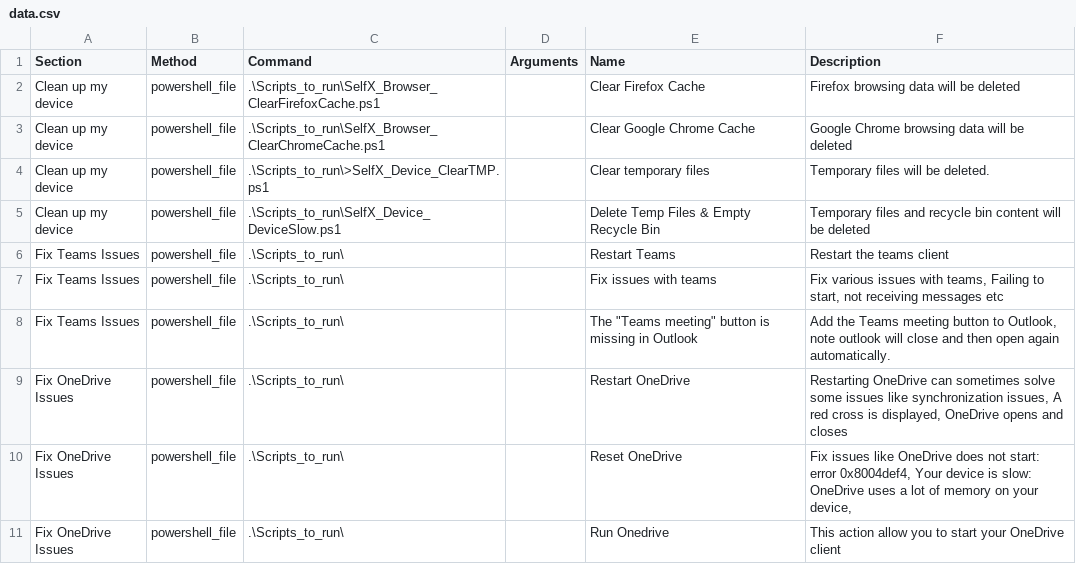
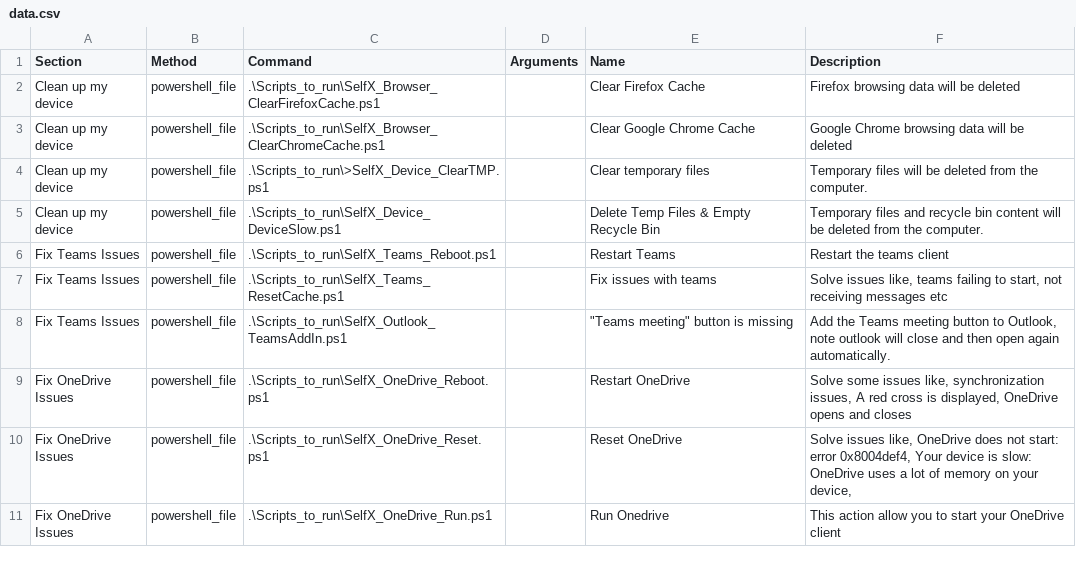
Before and after one commit to nickj76/Code-Dump, a CSV file: FixPCv2/data.csv, drawn as a sheet.

Commit message:
updated

```diff
--- a/FixPCv2/data.csv
+++ b/FixPCv2/data.csv
@@ -3,9 +3,9 @@ Clean up my device,powershell_file,.\Scripts_to_run\SelfX_Browser_ClearFirefoxCa
 Clean up my device,powershell_file,.\Scripts_to_run\SelfX_Browser_ClearChromeCache.ps1,,Clear Google Chrome Cache,Google Chrome browsing data will be deleted
-Clean up my device,powershell_file,.\Scripts_to_run\>SelfX_Device_ClearTMP.ps1,,Clear temporary files,Temporary files will be deleted.
-Clean up my device,powershell_file,.\Scripts_to_run\SelfX_Device_DeviceSlow.ps1, ,Delete Temp Files & Empty Recycle Bin,Temporary files and recycle bin content will be deleted
-Fix Teams Issues,powershell_file,.\Scripts_to_run\,,Restart Teams,Restart the teams client
-Fix Teams Issues,powershell_file,.\Scripts_to_run\,,Fix issues with teams,"Fix various issues with teams, Failing to start, not receiving messages etc"
-Fix Teams Issues,powershell_file,.\Scripts_to_run\,,"The ""Teams meeting"" button is missing in Outlook","Add the Teams meeting button to Outlook, note outlook will close and then open again automatically."
-Fix OneDrive Issues,powershell_file,.\Scripts_to_run\,,Restart OneDrive,"Restarting OneDrive can sometimes solve some issues like synchronization issues, A red cross is displayed, OneDrive opens and closes"
-Fix OneDrive Issues,powershell_file,.\Scripts_to_run\,,Reset OneDrive,"Fix issues like OneDrive does not start: error 0x8004def4, Your device is slow: OneDrive uses a lot of memory on your device,"
-Fix OneDrive Issues,powershell_file,.\Scripts_to_run\,,Run Onedrive,This action allow you to start your OneDrive client
+Clean up my device,powershell_file,.\Scripts_to_run\>SelfX_Device_ClearTMP.ps1,,Clear temporary files,Temporary files will be deleted from the computer.
+Clean up my device,powershell_file,.\Scripts_to_run\SelfX_Device_DeviceSlow.ps1, ,Delete Temp Files & Empty Recycle Bin,Temporary files and recycle bin content will be deleted from the computer.
+Fix Teams Issues,powershell_file,.\Scripts_to_run\SelfX_Teams_Reboot.ps1,,Restart Teams,Restart the teams client
+Fix Teams Issues,powershell_file,.\Scripts_to_run\SelfX_Teams_ResetCache.ps1,,Fix issues with teams,"Solve issues like, teams failing to start, not receiving messages etc"
+Fix Teams Issues,powershell_file,.\Scripts_to_run\SelfX_Outlook_TeamsAddIn.ps1,,"""Teams meeting"" button is missing","Add the Teams meeting button to Outlook, note outlook will close and then open again automatically."
+Fix OneDrive Issues,powershell_file,.\Scripts_to_run\SelfX_OneDrive_Reboot.ps1,,Restart OneDrive,"Solve some issues like, synchronization issues, A red cross is displayed, OneDrive opens and closes"
+Fix OneDrive Issues,powershell_file,.\Scripts_to_run\SelfX_OneDrive_Reset.ps1,,Reset OneDrive,"Solve issues like, OneDrive does not start: error 0x8004def4, Your device is slow: OneDrive uses a lot of memory on your device,"
+Fix OneDrive Issues,powershell_file,.\Scripts_to_run\SelfX_OneDrive_Run.ps1,,Run Onedrive,This action allow you to start your OneDrive client
```
